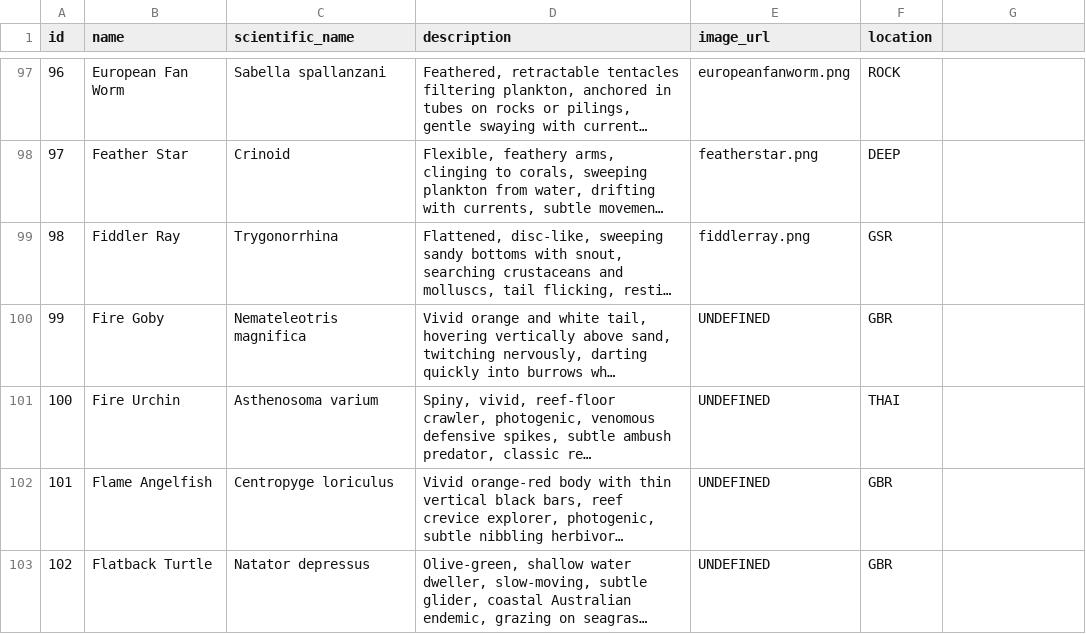
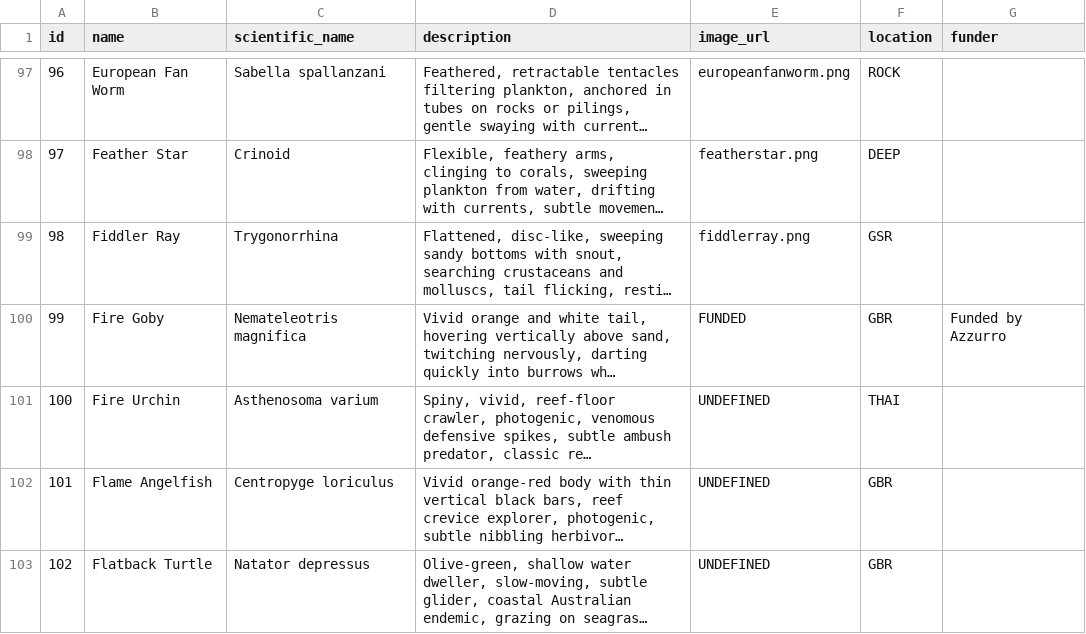
Before and after one commit to azzurroarts/reefspotter3, a CSV file: fish.csv, drawn as a sheet; only a part is shown, gaps mark what is left out; long unchanged cells end in …; the diff names each change by its address in the sheet, - before the commit and + after, or states it on an @@ line.

Commit message:
Update fish.csv to add funder column

```diff
--- a/fish.csv
+++ b/fish.csv
-G1: (empty)
+G1: funder
-E100 (image_url): UNDEFINED
+E100 (image_url): FUNDED
-G100 (funder): (empty)
+G100 (funder): Funded by Azzurro
```
